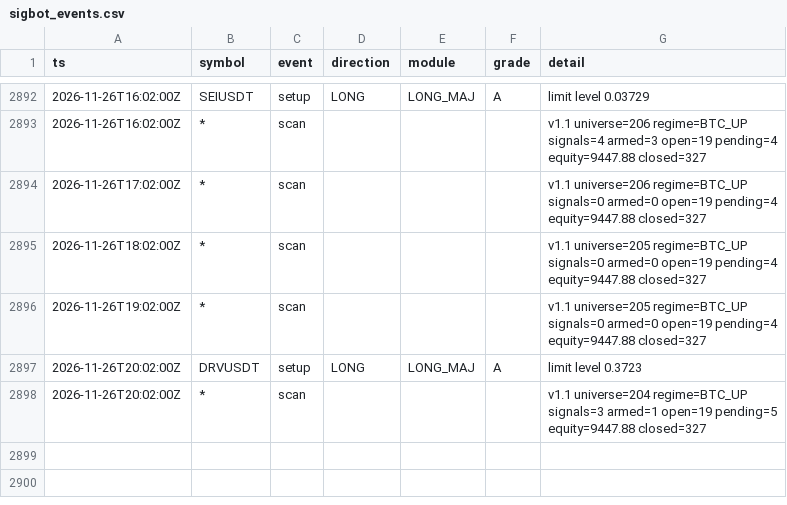
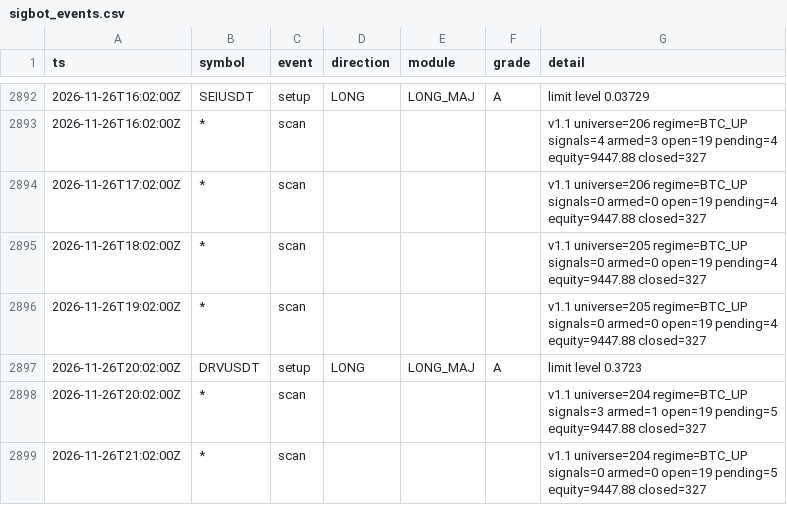
Before and after one commit to lukeperry80/sigbot-data, a CSV file: sigbot_events.csv, drawn as a sheet; only a part is shown, gaps mark what is left out; the diff names each change by its address in the sheet, - before the commit and + after, or states it on an @@ line.

```diff
--- a/sigbot_events.csv
+++ b/sigbot_events.csv
+row 2899: 2026-11-26T21:02:00Z | * | scan |  |  |  | v1.1 universe=204 regime=BTC_UP signals=0 armed=0 open=19 pending=5 equity=9447.88 closed=327
```
Also changed, not shown: 3 other files.
